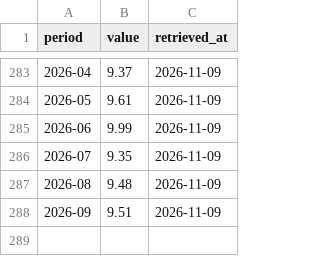
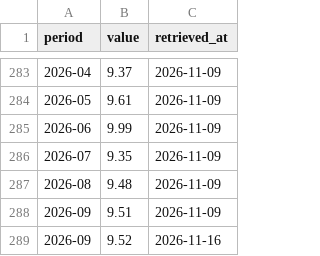
Before and after one commit to brasil-facil/brasil_facil, a CSV file: data/series/sgs/5727__BRA.csv, drawn as a sheet; only a part is shown, gaps mark what is left out; the diff names each change by its address in the sheet, - before the commit and + after, or states it on an @@ line.

```diff
--- a/data/series/sgs/5727__BRA.csv
+++ b/data/series/sgs/5727__BRA.csv
+row 289: 2026-09 | 9.52 | 2026-11-16
```
Also changed, not shown: data/series/focus/ipca-12m__BRA.csv, data/series/sgs/13762__BRA.csv, 4 other files.
